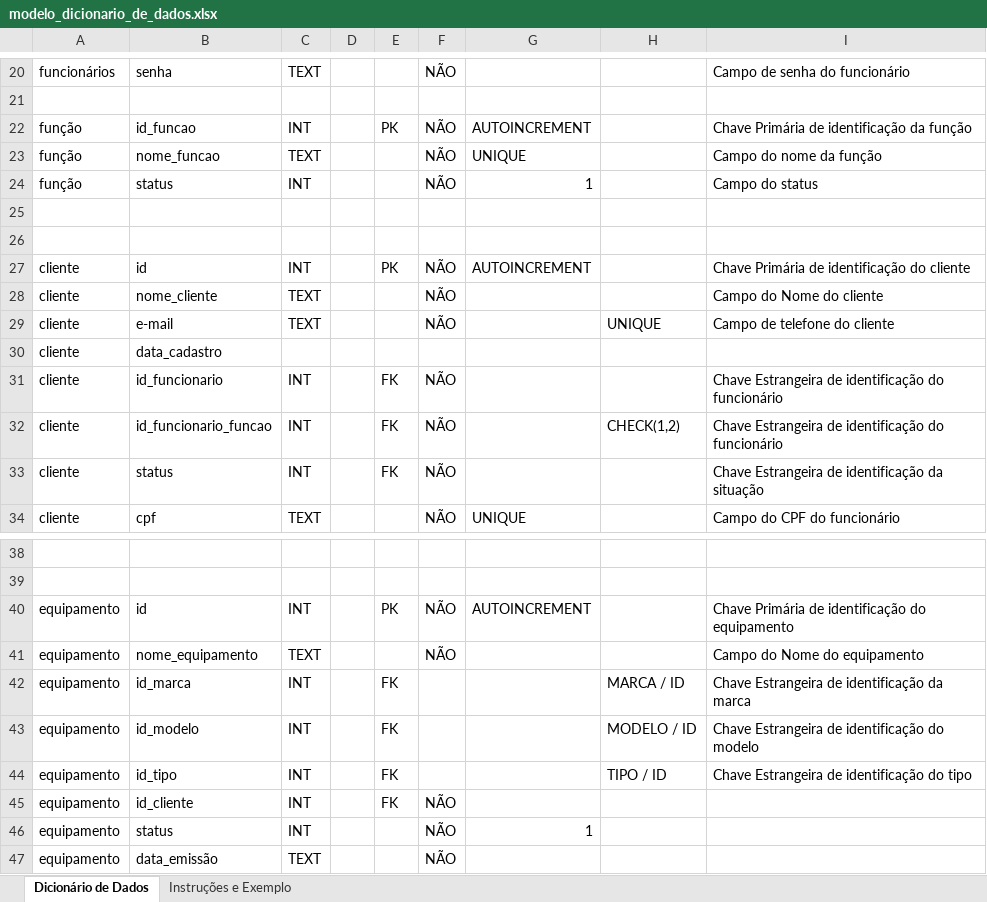
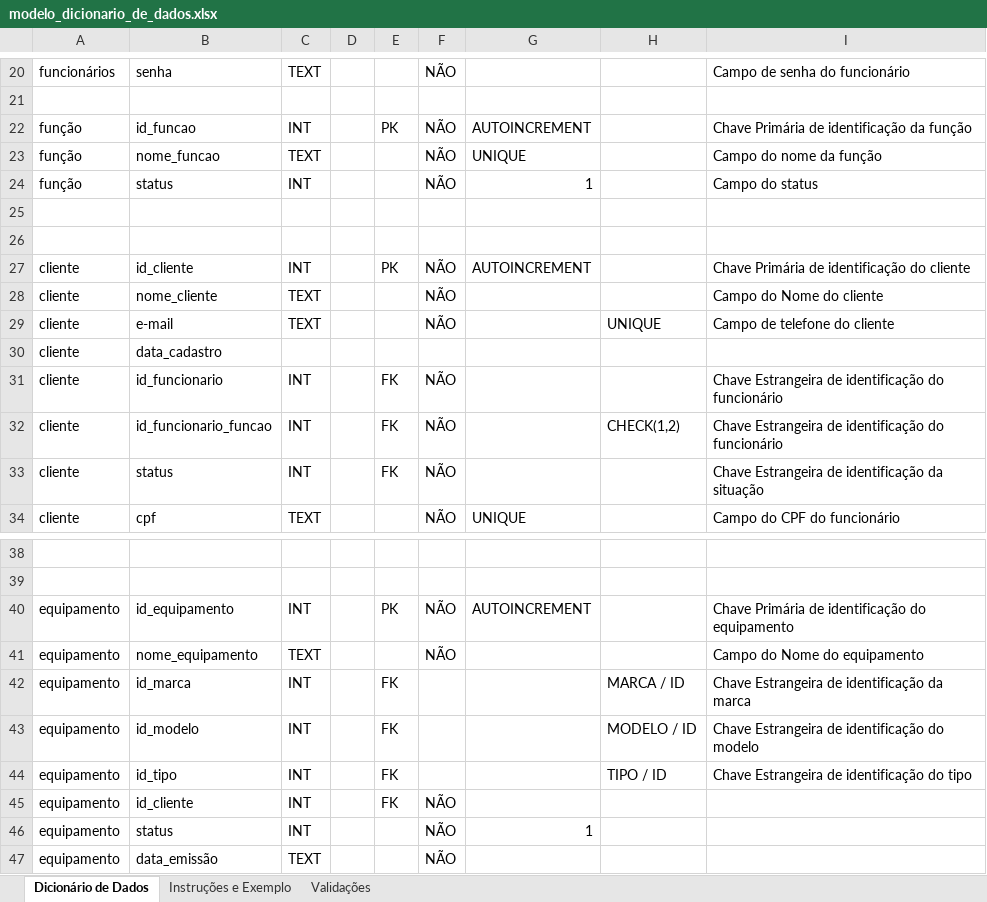
Before and after one commit to AuxerreAuccelio/PROJETO_TECH_FIX, an Excel workbook: documentos/modelo_dicionario_de_dados.xlsx, sheet Dicionário de Dados, drawn as a sheet; only a part is shown, gaps mark what is left out; values as stored, in another font and other column widths than the file's, no cell formats; the diff covers the shown part only; the diff names each change by its address in the sheet, - before the commit and + after, or states it on an @@ line.

```diff
--- a/documentos/modelo_dicionario_de_dados.xlsx (sheet Dicionário de Dados)
+++ b/documentos/modelo_dicionario_de_dados.xlsx (sheet Dicionário de Dados)
@@ sheet tab unhidden: Validações @@
-B27: id
+B27: id_cliente
-B40: id
+B40: id_equipamento
```
Also changed, not shown: 29 added rows and 27 edited cells elsewhere in this sheet, cell formats, 3 other files.
